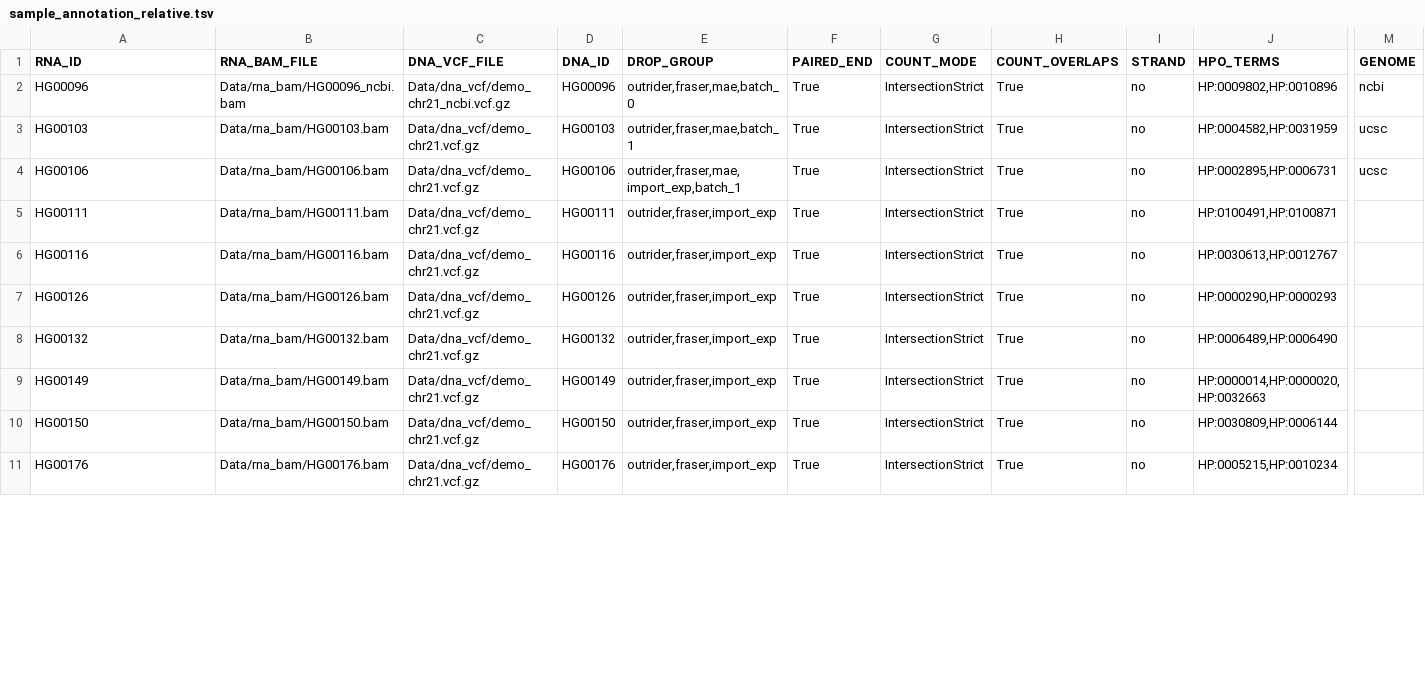
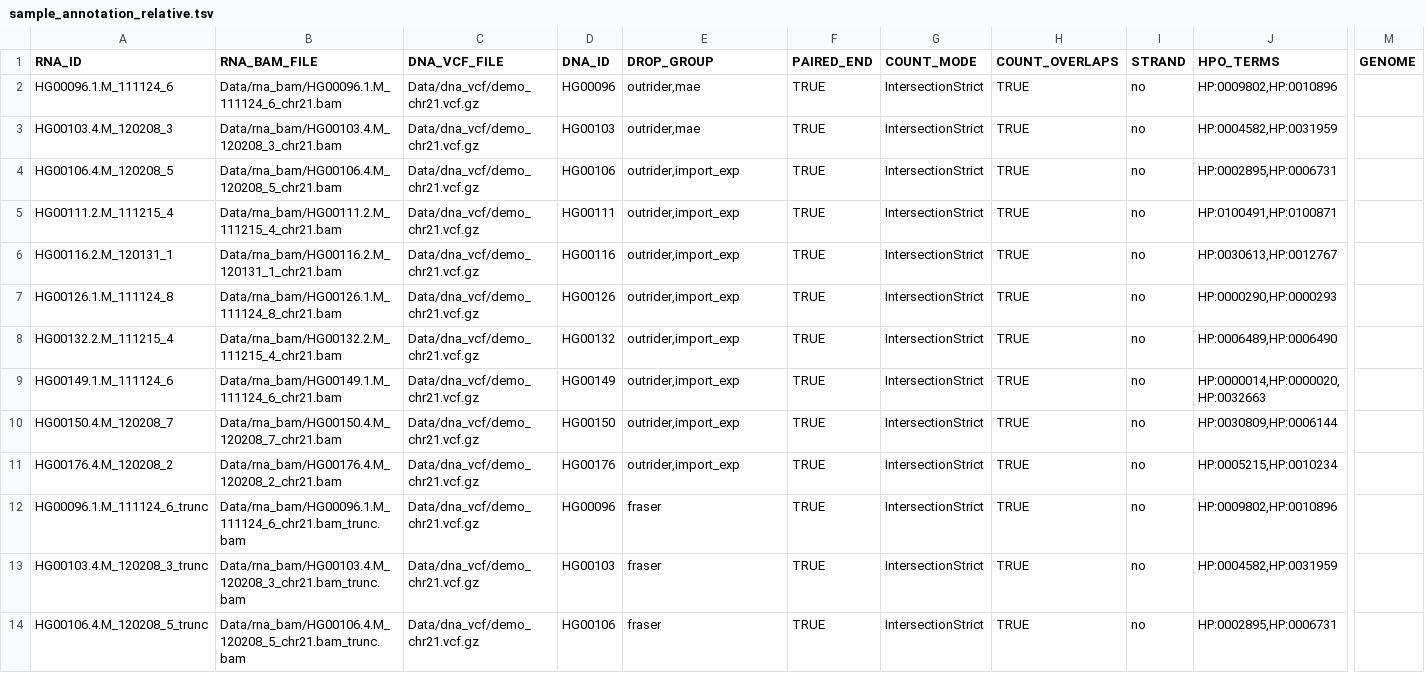
Before and after one commit to gagneurlab/drop, a TSV file: drop/demo/sample_annotation_relative.tsv, drawn as a sheet; only a part is shown, gaps mark what is left out; rows hold the shown columns only; the diff covers the shown part only; the diff names each change by its address in the sheet, - before the commit and + after, or states it on an @@ line.

```diff
--- a/drop/demo/sample_annotation_relative.tsv
+++ b/drop/demo/sample_annotation_relative.tsv
-A2 (RNA_ID): HG00096
+A2 (RNA_ID): HG00096.1.M_111124_6
-B2 (RNA_BAM_FILE): Data/rna_bam/HG00096_ncbi.bam
+B2 (RNA_BAM_FILE): Data/rna_bam/HG00096.1.M_111124_6_chr21.bam
-C2 (DNA_VCF_FILE): Data/dna_vcf/demo_chr21_ncbi.vcf.gz
+C2 (DNA_VCF_FILE): Data/dna_vcf/demo_chr21.vcf.gz
-E2 (DROP_GROUP): outrider,fraser,mae,batch_0
+E2 (DROP_GROUP): outrider,mae
-F2:F11 (PAIRED_END): True
+F2:F11 (PAIRED_END): TRUE
-H2:H11 (COUNT_OVERLAPS): True
+H2:H11 (COUNT_OVERLAPS): TRUE
-M2 (GENOME): ncbi
+M2 (GENOME): (empty)
-A3 (RNA_ID): HG00103
+A3 (RNA_ID): HG00103.4.M_120208_3
-B3 (RNA_BAM_FILE): Data/rna_bam/HG00103.bam
+B3 (RNA_BAM_FILE): Data/rna_bam/HG00103.4.M_120208_3_chr21.bam
-E3 (DROP_GROUP): outrider,fraser,mae,batch_1
+E3 (DROP_GROUP): outrider,mae
-M3:M4 (GENOME): ucsc
+M3:M4 (GENOME): (empty)
-A4 (RNA_ID): HG00106
+A4 (RNA_ID): HG00106.4.M_120208_5
-B4 (RNA_BAM_FILE): Data/rna_bam/HG00106.bam
+B4 (RNA_BAM_FILE): Data/rna_bam/HG00106.4.M_120208_5_chr21.bam
-E4 (DROP_GROUP): outrider,fraser,mae,import_exp,batch_1
+E4 (DROP_GROUP): outrider,import_exp
-A5 (RNA_ID): HG00111
+A5 (RNA_ID): HG00111.2.M_111215_4
-B5 (RNA_BAM_FILE): Data/rna_bam/HG00111.bam
+B5 (RNA_BAM_FILE): Data/rna_bam/HG00111.2.M_111215_4_chr21.bam
-E5:E11 (DROP_GROUP): outrider,fraser,import_exp
+E5:E11 (DROP_GROUP): outrider,import_exp
-A6 (RNA_ID): HG00116
+A6 (RNA_ID): HG00116.2.M_120131_1
-B6 (RNA_BAM_FILE): Data/rna_bam/HG00116.bam
+B6 (RNA_BAM_FILE): Data/rna_bam/HG00116.2.M_120131_1_chr21.bam
-A7 (RNA_ID): HG00126
+A7 (RNA_ID): HG00126.1.M_111124_8
-B7 (RNA_BAM_FILE): Data/rna_bam/HG00126.bam
+B7 (RNA_BAM_FILE): Data/rna_bam/HG00126.1.M_111124_8_chr21.bam
-A8 (RNA_ID): HG00132
+A8 (RNA_ID): HG00132.2.M_111215_4
-B8 (RNA_BAM_FILE): Data/rna_bam/HG00132.bam
+B8 (RNA_BAM_FILE): Data/rna_bam/HG00132.2.M_111215_4_chr21.bam
-A9 (RNA_ID): HG00149
+A9 (RNA_ID): HG00149.1.M_111124_6
-B9 (RNA_BAM_FILE): Data/rna_bam/HG00149.bam
+B9 (RNA_BAM_FILE): Data/rna_bam/HG00149.1.M_111124_6_chr21.bam
-A10 (RNA_ID): HG00150
+A10 (RNA_ID): HG00150.4.M_120208_7
-B10 (RNA_BAM_FILE): Data/rna_bam/HG00150.bam
+B10 (RNA_BAM_FILE): Data/rna_bam/HG00150.4.M_120208_7_chr21.bam
-A11 (RNA_ID): HG00176
+A11 (RNA_ID): HG00176.4.M_120208_2
-B11 (RNA_BAM_FILE): Data/rna_bam/HG00176.bam
+B11 (RNA_BAM_FILE): Data/rna_bam/HG00176.4.M_120208_2_chr21.bam
+row 12: HG00096.1.M_111124_6_trunc | Data/rna_bam/HG00096.1.M_111124_6_chr21.bam_trunc.bam | Data/dna_vcf/demo_chr21.vcf.gz | HG00096 | fraser | TRUE | IntersectionStrict | TRUE | no | HP:0009802,HP:0010896
+row 13: HG00103.4.M_120208_3_trunc | Data/rna_bam/HG00103.4.M_120208_3_chr21.bam_trunc.bam | Data/dna_vcf/demo_chr21.vcf.gz | HG00103 | fraser | TRUE | IntersectionStrict | TRUE | no | HP:0004582,HP:0031959
+row 14: HG00106.4.M_120208_5_trunc | Data/rna_bam/HG00106.4.M_120208_5_chr21.bam_trunc.bam | Data/dna_vcf/demo_chr21.vcf.gz | HG00106 | fraser | TRUE | IntersectionStrict | TRUE | no | HP:0002895,HP:0006731
```
Also changed, not shown: 7 added rows and 2 edited cells elsewhere in this file, 56 other files.
